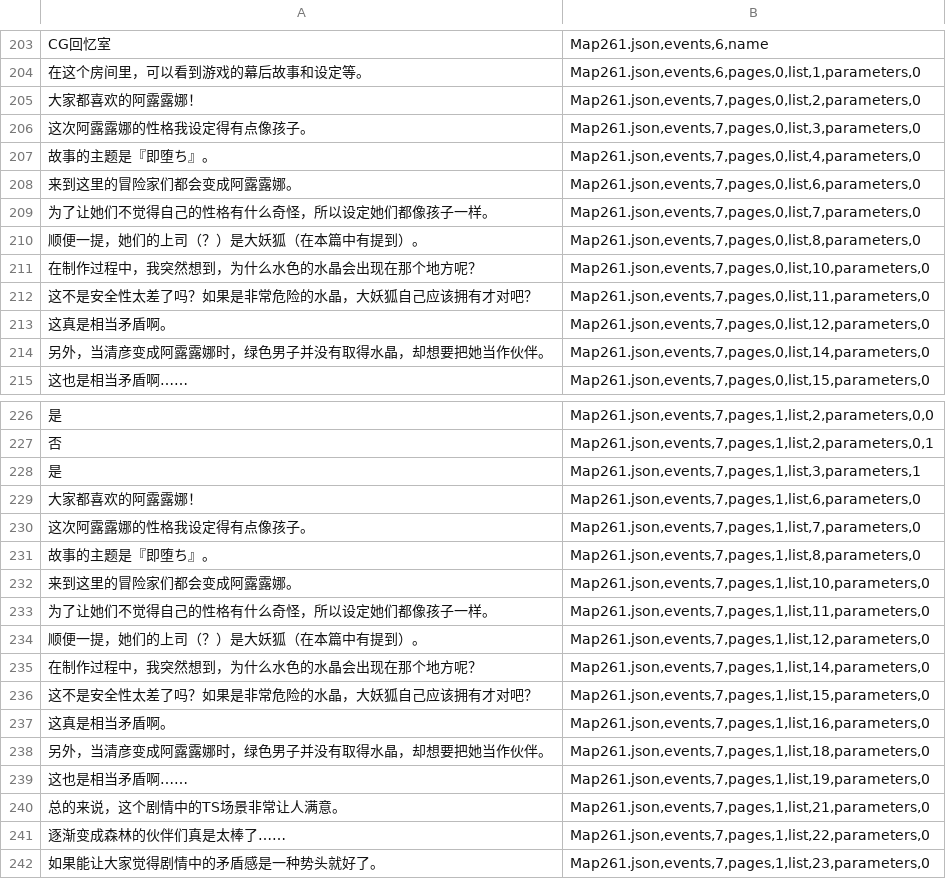
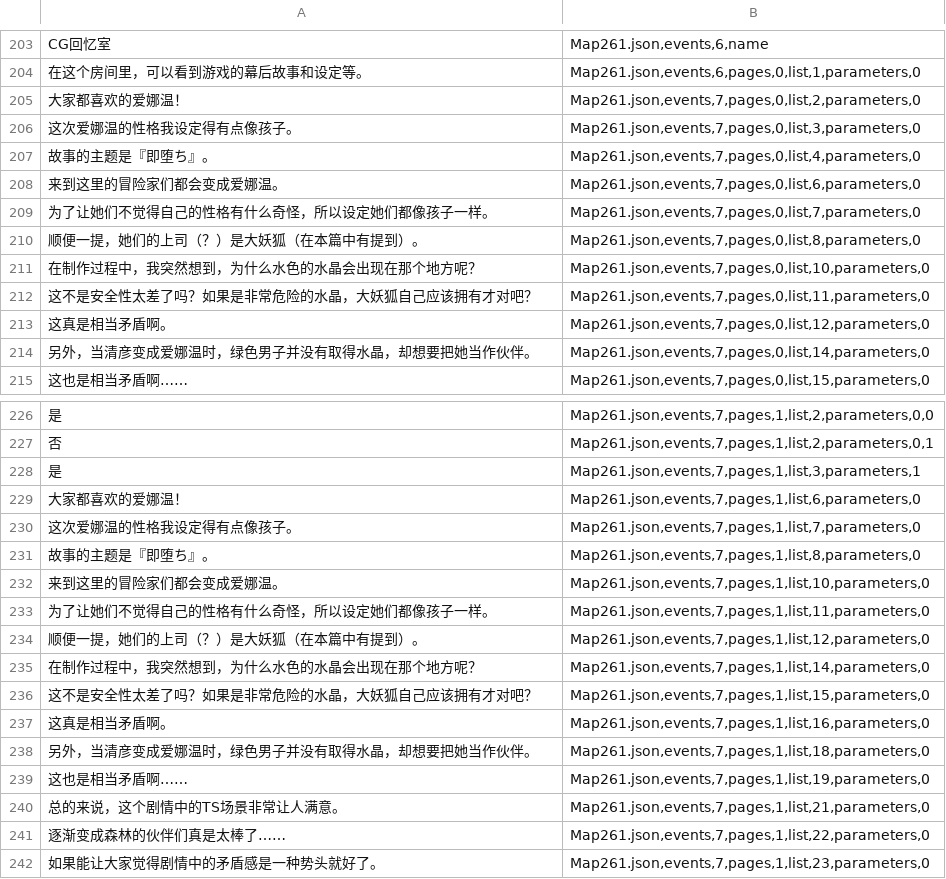
Before and after one commit to HOMODELUNA/TS-mabutsujoshima-zh, a CSV file: extracted/Map261.json.csv, drawn as a sheet; only a part is shown, gaps mark what is left out.

```diff
--- a/extracted/Map261.json.csv
+++ b/extracted/Map261.json.csv
@@ -204,6 +204,6 @@ CG回忆室,"Map261.json,events,6,name"
 在这个房间里，可以看到游戏的幕后故事和设定等。,"Map261.json,events,6,pages,0,list,1,parameters,0"
-大家都喜欢的阿露露娜！,"Map261.json,events,7,pages,0,list,2,parameters,0"
-这次阿露露娜的性格我设定得有点像孩子。,"Map261.json,events,7,pages,0,list,3,parameters,0"
+大家都喜欢的爱娜温！,"Map261.json,events,7,pages,0,list,2,parameters,0"
+这次爱娜温的性格我设定得有点像孩子。,"Map261.json,events,7,pages,0,list,3,parameters,0"
 故事的主题是『即堕ち』。,"Map261.json,events,7,pages,0,list,4,parameters,0"
-来到这里的冒险家们都会变成阿露露娜。,"Map261.json,events,7,pages,0,list,6,parameters,0"
+来到这里的冒险家们都会变成爱娜温。,"Map261.json,events,7,pages,0,list,6,parameters,0"
 为了让她们不觉得自己的性格有什么奇怪，所以设定她们都像孩子一样。,"Map261.json,events,7,pages,0,list,7,parameters,0"
@@ -213,3 +213,3 @@ CG回忆室,"Map261.json,events,6,name"
 这真是相当矛盾啊。,"Map261.json,events,7,pages,0,list,12,parameters,0"
-另外，当清彦变成阿露露娜时，绿色男子并没有取得水晶，却想要把她当作伙伴。,"Map261.json,events,7,pages,0,list,14,parameters,0"
+另外，当清彦变成爱娜温时，绿色男子并没有取得水晶，却想要把她当作伙伴。,"Map261.json,events,7,pages,0,list,14,parameters,0"
 这也是相当矛盾啊……,"Map261.json,events,7,pages,0,list,15,parameters,0"
@@ -228,6 +228,6 @@ CG回忆室,"Map261.json,events,6,name"
 是,"Map261.json,events,7,pages,1,list,3,parameters,1"
-大家都喜欢的阿露露娜！,"Map261.json,events,7,pages,1,list,6,parameters,0"
-这次阿露露娜的性格我设定得有点像孩子。,"Map261.json,events,7,pages,1,list,7,parameters,0"
+大家都喜欢的爱娜温！,"Map261.json,events,7,pages,1,list,6,parameters,0"
+这次爱娜温的性格我设定得有点像孩子。,"Map261.json,events,7,pages,1,list,7,parameters,0"
 故事的主题是『即堕ち』。,"Map261.json,events,7,pages,1,list,8,parameters,0"
-来到这里的冒险家们都会变成阿露露娜。,"Map261.json,events,7,pages,1,list,10,parameters,0"
+来到这里的冒险家们都会变成爱娜温。,"Map261.json,events,7,pages,1,list,10,parameters,0"
 为了让她们不觉得自己的性格有什么奇怪，所以设定她们都像孩子一样。,"Map261.json,events,7,pages,1,list,11,parameters,0"
@@ -237,3 +237,3 @@ CG回忆室,"Map261.json,events,6,name"
 这真是相当矛盾啊。,"Map261.json,events,7,pages,1,list,16,parameters,0"
-另外，当清彦变成阿露露娜时，绿色男子并没有取得水晶，却想要把她当作伙伴。,"Map261.json,events,7,pages,1,list,18,parameters,0"
+另外，当清彦变成爱娜温时，绿色男子并没有取得水晶，却想要把她当作伙伴。,"Map261.json,events,7,pages,1,list,18,parameters,0"
 这也是相当矛盾啊……,"Map261.json,events,7,pages,1,list,19,parameters,0"
```
Also changed, not shown: extracted/Map258.json.csv, 2 other files.
